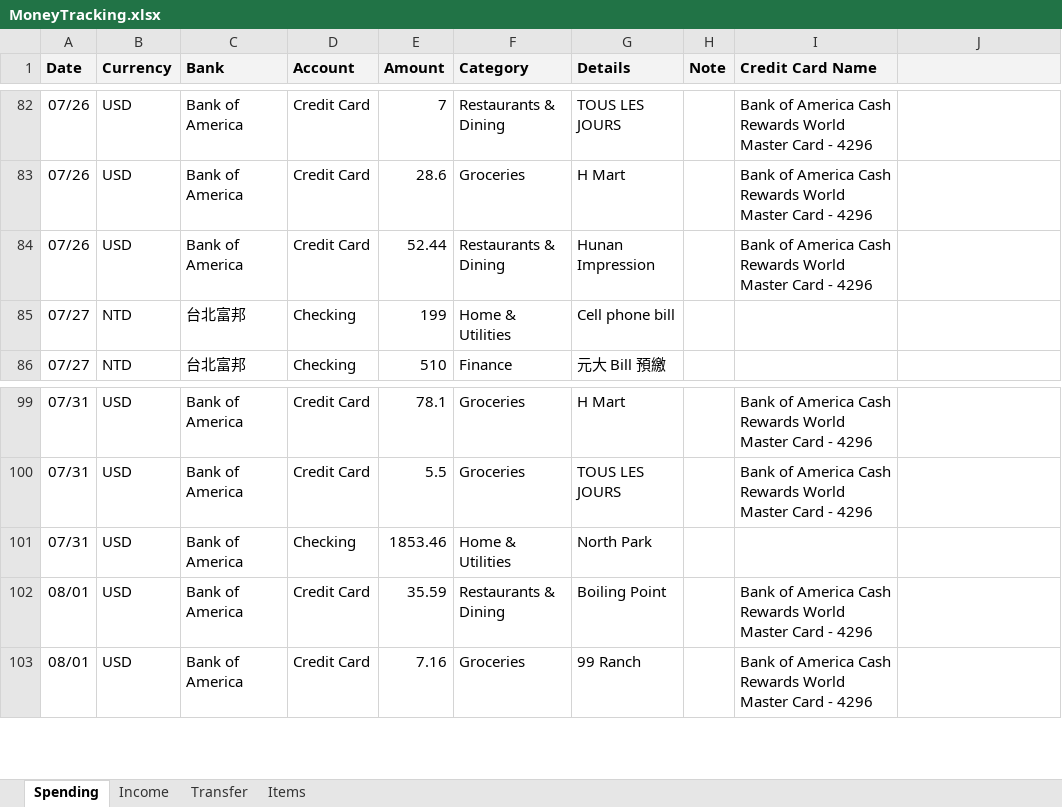
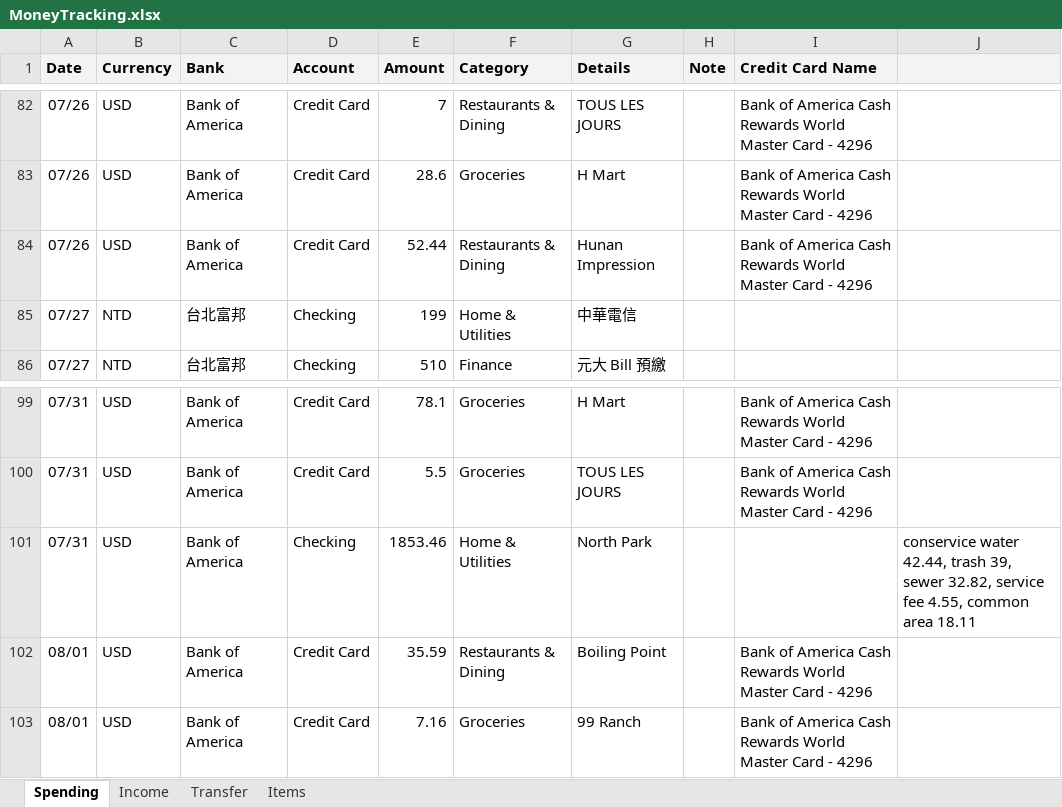
Before and after one commit to dgfsdg2001/MoneyMonitoring, an Excel workbook: MoneyTracking.xlsx, sheet Spending, drawn as a sheet; only a part is shown, gaps mark what is left out; values as stored, in another font and other column widths than the file's, no borders; charts and pictures not drawn; the diff covers the shown part only; the diff names each change by its address in the sheet, - before the commit and + after, or states it on an @@ line.

```diff
--- a/MoneyTracking.xlsx (sheet Spending)
+++ b/MoneyTracking.xlsx (sheet Spending)
-G85 (Details): Cell phone bill
+G85 (Details): 中華電信
-J101: (empty)
+J101: conservice water 42.44, trash 39, sewer 32.82, service fee 4.55, common area 18.11
```
Also changed, not shown: 27 added rows elsewhere in this sheet, sheet Transfer, sheet Income, 1 other file.
